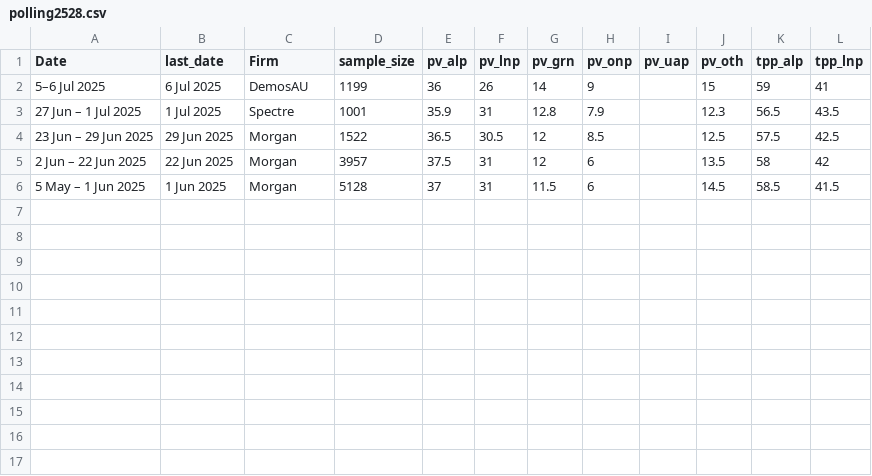
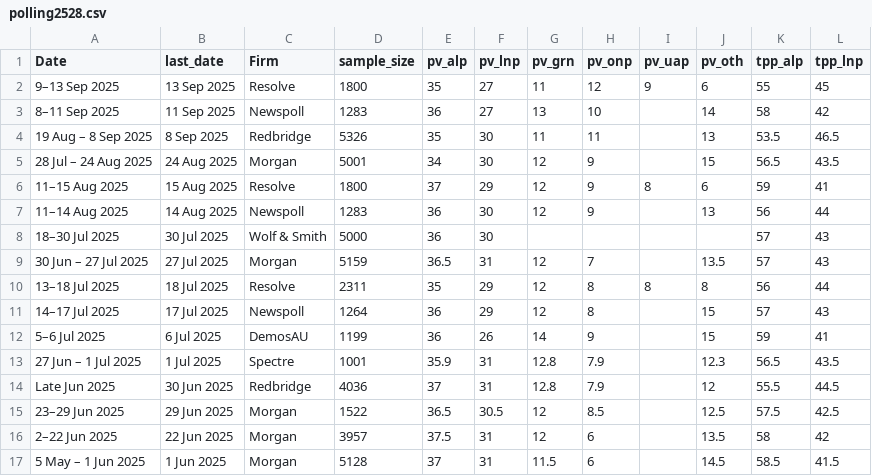
Before and after one commit to metacoretechs/wikipedia-aus-poll-charts, a CSV file: polling2528.csv, drawn as a sheet.

```diff
--- a/polling2528.csv
+++ b/polling2528.csv
@@ -1,6 +1,17 @@
 Date,last_date,Firm,sample_size,pv_alp,pv_lnp,pv_grn,pv_onp,pv_uap,pv_oth,tpp_alp,tpp_lnp
+9–13 Sep 2025,13 Sep 2025,Resolve,1800,35,27,11,12,9,6,55,45
+8–11 Sep 2025,11 Sep 2025,Newspoll,1283,36,27,13,10,,14,58,42
+19 Aug – 8 Sep 2025,8 Sep 2025,Redbridge,5326,35,30,11,11,,13,53.5,46.5
+28 Jul – 24 Aug 2025,24 Aug 2025,Morgan,5001,34,30,12,9,,15,56.5,43.5
+11–15 Aug 2025,15 Aug 2025,Resolve,1800,37,29,12,9,8,6,59,41
+11–14 Aug 2025,14 Aug 2025,Newspoll,1283,36,30,12,9,,13,56,44
+18–30 Jul 2025,30 Jul 2025,Wolf & Smith,5000,36,30,,,,,57,43
+30 Jun – 27 Jul 2025,27 Jul 2025,Morgan,5159,36.5,31,12,7,,13.5,57,43
+13–18 Jul 2025,18 Jul 2025,Resolve,2311,35,29,12,8,8,8,56,44
+14–17 Jul 2025,17 Jul 2025,Newspoll,1264,36,29,12,8,,15,57,43
 5–6 Jul 2025,6 Jul 2025,DemosAU,1199,36,26,14,9,,15,59,41
 27 Jun – 1 Jul 2025,1 Jul 2025,Spectre,1001,35.9,31,12.8,7.9,,12.3,56.5,43.5
-23 Jun – 29 Jun 2025,29 Jun 2025,Morgan,1522,36.5,30.5,12,8.5,,12.5,57.5,42.5
-2 Jun – 22 Jun 2025,22 Jun 2025,Morgan,3957,37.5,31,12,6,,13.5,58,42
+Late Jun 2025,30 Jun 2025,Redbridge,4036,37,31,12.8,7.9,,12,55.5,44.5
+23–29 Jun 2025,29 Jun 2025,Morgan,1522,36.5,30.5,12,8.5,,12.5,57.5,42.5
+2–22 Jun 2025,22 Jun 2025,Morgan,3957,37.5,31,12,6,,13.5,58,42
 5 May – 1 Jun 2025,1 Jun 2025,Morgan,5128,37,31,11.5,6,,14.5,58.5,41.5
```
Also changed, not shown: 2 other files.
